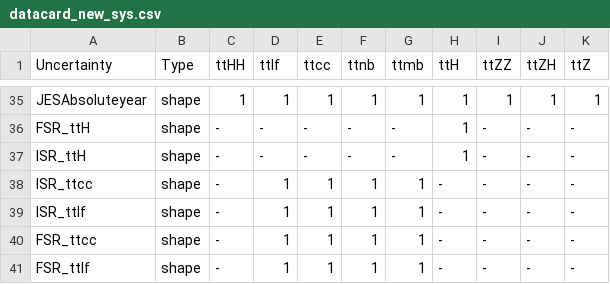
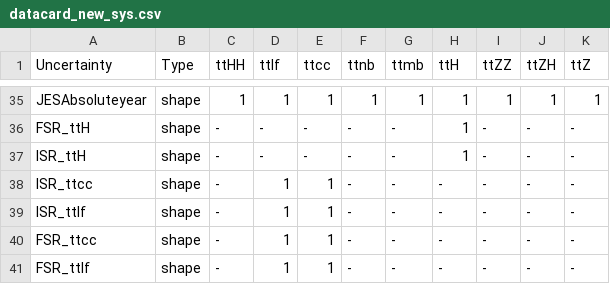
Before and after one commit to wweiphy/TTHHRun2UL_DNN, a CSV file: datacard/datacard_new_sys.csv, drawn as a sheet; only a part is shown, gaps mark what is left out.

```diff
--- a/datacard/datacard_new_sys.csv
+++ b/datacard/datacard_new_sys.csv
@@ -37,5 +37,5 @@ FSR_ttH,shape,-,-,-,-,-,1,-,-,-
 ISR_ttH,shape,-,-,-,-,-,1,-,-,-
-ISR_ttcc,shape,-,1,1,1,1,-,-,-,-
-ISR_ttlf,shape,-,1,1,1,1,-,-,-,-
-FSR_ttcc,shape,-,1,1,1,1,-,-,-,-
-FSR_ttlf,shape,-,1,1,1,1,-,-,-,-
+ISR_ttcc,shape,-,1,1,-,-,-,-,-,-
+ISR_ttlf,shape,-,1,1,-,-,-,-,-,-
+FSR_ttcc,shape,-,1,1,-,-,-,-,-,-
+FSR_ttlf,shape,-,1,1,-,-,-,-,-,-
```
Also changed, not shown: datacard/datacard_old_sys.csv.
